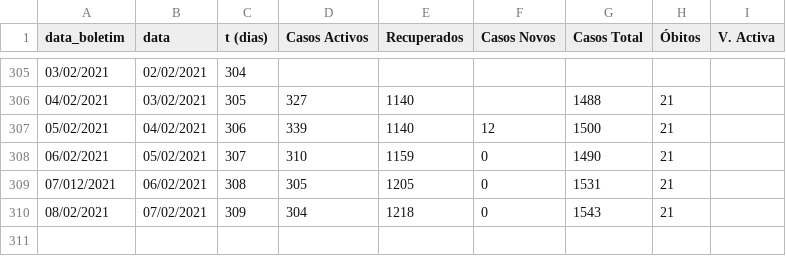
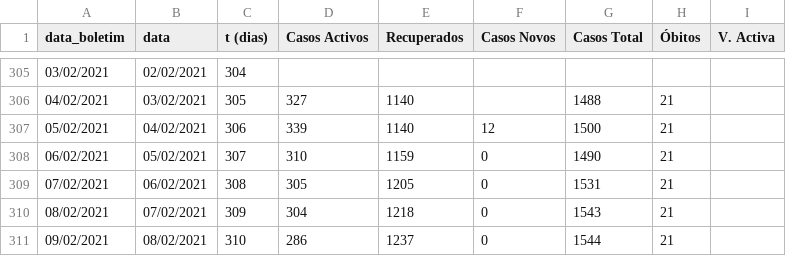
Before and after one commit to nephrops/covid19azambuja, a CSV file: dados_totais_covid_azambuja.csv, drawn as a sheet; only a part is shown, gaps mark what is left out.

Commit message:
20210209

```diff
--- a/dados_totais_covid_azambuja.csv
+++ b/dados_totais_covid_azambuja.csv
@@ -308,3 +308,4 @@ data_boletim,data,t (dias),Casos Activos,Recuperados,Casos Novos,Casos Total,Ób
 06/02/2021,05/02/2021,307,310,1159,0,1490,21,
-07/012/2021,06/02/2021,308,305,1205,0,1531,21,
+07/02/2021,06/02/2021,308,305,1205,0,1531,21,
 08/02/2021,07/02/2021,309,304,1218,0,1543,21,
+09/02/2021,08/02/2021,310,286,1237,0,1544,21,
```
